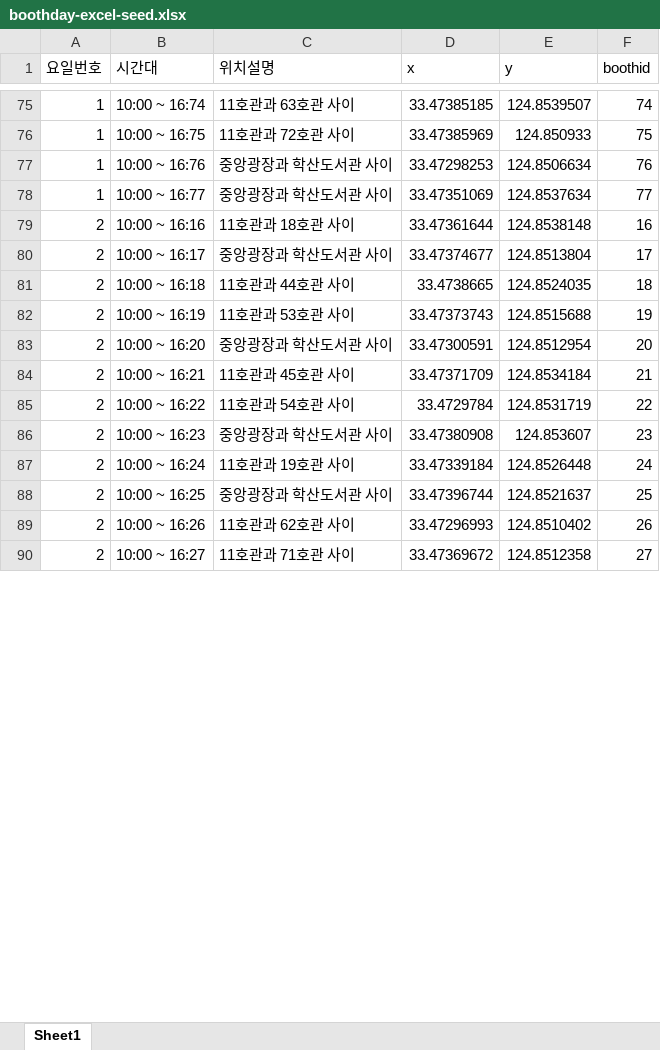
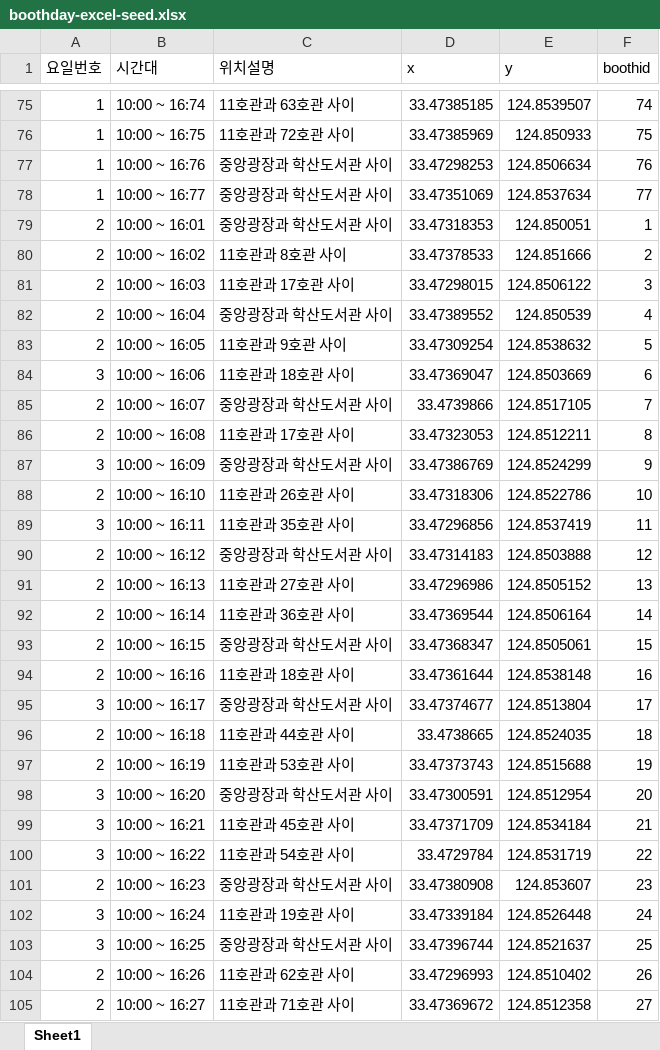
Before and after one commit to kimseonhee126/INU-Festival-BE, an Excel workbook: public/stylesheets/boothday-excel-seed.xlsx, sheet Sheet1, drawn as a sheet; only a part is shown, gaps mark what is left out; values as stored, in another font and other column widths than the file's, no borders; addresses are those after the commit; the diff covers the shown part only; the diff names each change by its address in the sheet, - before the commit and + after, or states it on an @@ line.

```diff
--- a/public/stylesheets/boothday-excel-seed.xlsx (sheet Sheet1)
+++ b/public/stylesheets/boothday-excel-seed.xlsx (sheet Sheet1)
+row 79: 2 | 10:00 ~ 16:01 | 중앙광장과 학산도서관 사이 | 33.47318353 | 124.850051 | 1
+row 80: 2 | 10:00 ~ 16:02 | 11호관과 8호관 사이 | 33.47378533 | 124.851666 | 2
+row 81: 2 | 10:00 ~ 16:03 | 11호관과 17호관 사이 | 33.47298015 | 124.8506122 | 3
+row 82: 2 | 10:00 ~ 16:04 | 중앙광장과 학산도서관 사이 | 33.47389552 | 124.850539 | 4
+row 83: 2 | 10:00 ~ 16:05 | 11호관과 9호관 사이 | 33.47309254 | 124.8538632 | 5
@@ row 119 moved to row 84: 3 @@
+row 85: 2 | 10:00 ~ 16:07 | 중앙광장과 학산도서관 사이 | 33.4739866 | 124.8517105 | 7
+row 86: 2 | 10:00 ~ 16:08 | 11호관과 17호관 사이 | 33.47323053 | 124.8512211 | 8
@@ row 122 moved to row 87: 3 @@
+row 88: 2 | 10:00 ~ 16:10 | 11호관과 26호관 사이 | 33.47318306 | 124.8522786 | 10
@@ row 124 moved to row 89: 3 @@
+row 90: 2 | 10:00 ~ 16:12 | 중앙광장과 학산도서관 사이 | 33.47314183 | 124.8503888 | 12
+row 91: 2 | 10:00 ~ 16:13 | 11호관과 27호관 사이 | 33.47296986 | 124.8505152 | 13
+row 92: 2 | 10:00 ~ 16:14 | 11호관과 36호관 사이 | 33.47369544 | 124.8506164 | 14
+row 93: 2 | 10:00 ~ 16:15 | 중앙광장과 학산도서관 사이 | 33.47368347 | 124.8505061 | 15
-A95 (요일번호): 2
+A95 (요일번호): 3
-A98:A100 (요일번호): 2
+A98:A100 (요일번호): 3
-A102:A103 (요일번호): 2
+A102:A103 (요일번호): 3
```
Also changed, not shown: 12 added rows, 29 removed rows and 19 edited cells elsewhere in this sheet, formulas that keep their value, 6 other files.
